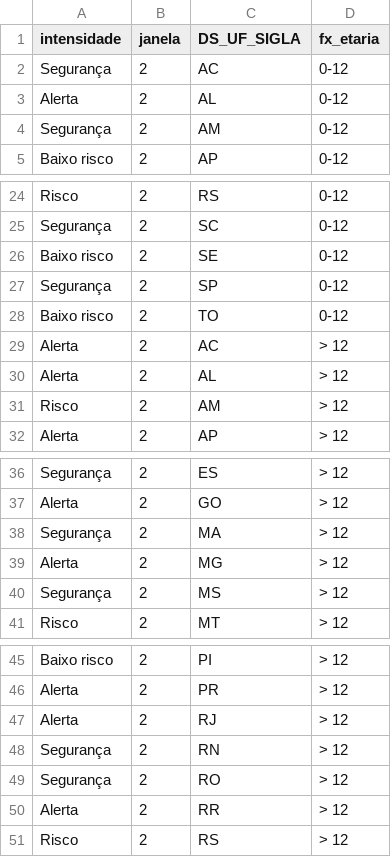
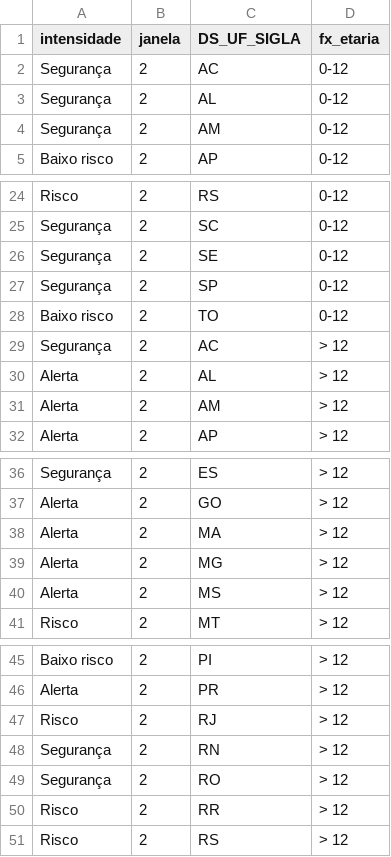
Before and after one commit to infogripe/nowcasting_leitos_pediatricos, a CSV file: output/estados_intensidade_sem_filtro_febre.csv, drawn as a sheet; only a part is shown, gaps mark what is left out.

```diff
--- a/output/estados_intensidade_sem_filtro_febre.csv
+++ b/output/estados_intensidade_sem_filtro_febre.csv
@@ -2,3 +2,3 @@
 "Segurança";2;"AC";"0-12"
-"Alerta";2;"AL";"0-12"
+"Segurança";2;"AL";"0-12"
 "Segurança";2;"AM";"0-12"
@@ -25,8 +25,8 @@
 "Segurança";2;"SC";"0-12"
-"Baixo risco";2;"SE";"0-12"
+"Segurança";2;"SE";"0-12"
 "Segurança";2;"SP";"0-12"
 "Baixo risco";2;"TO";"0-12"
-"Alerta";2;"AC";"> 12"
+"Segurança";2;"AC";"> 12"
 "Alerta";2;"AL";"> 12"
-"Risco";2;"AM";"> 12"
+"Alerta";2;"AM";"> 12"
 "Alerta";2;"AP";"> 12"
@@ -37,5 +37,5 @@
 "Alerta";2;"GO";"> 12"
-"Segurança";2;"MA";"> 12"
+"Alerta";2;"MA";"> 12"
 "Alerta";2;"MG";"> 12"
-"Segurança";2;"MS";"> 12"
+"Alerta";2;"MS";"> 12"
 "Risco";2;"MT";"> 12"
@@ -46,6 +46,6 @@
 "Alerta";2;"PR";"> 12"
-"Alerta";2;"RJ";"> 12"
+"Risco";2;"RJ";"> 12"
 "Segurança";2;"RN";"> 12"
 "Segurança";2;"RO";"> 12"
-"Alerta";2;"RR";"> 12"
+"Risco";2;"RR";"> 12"
 "Risco";2;"RS";"> 12"
```
Also changed, not shown: output/capitais_intensidade_sem_filtro_febre.csv, 3 other files.
